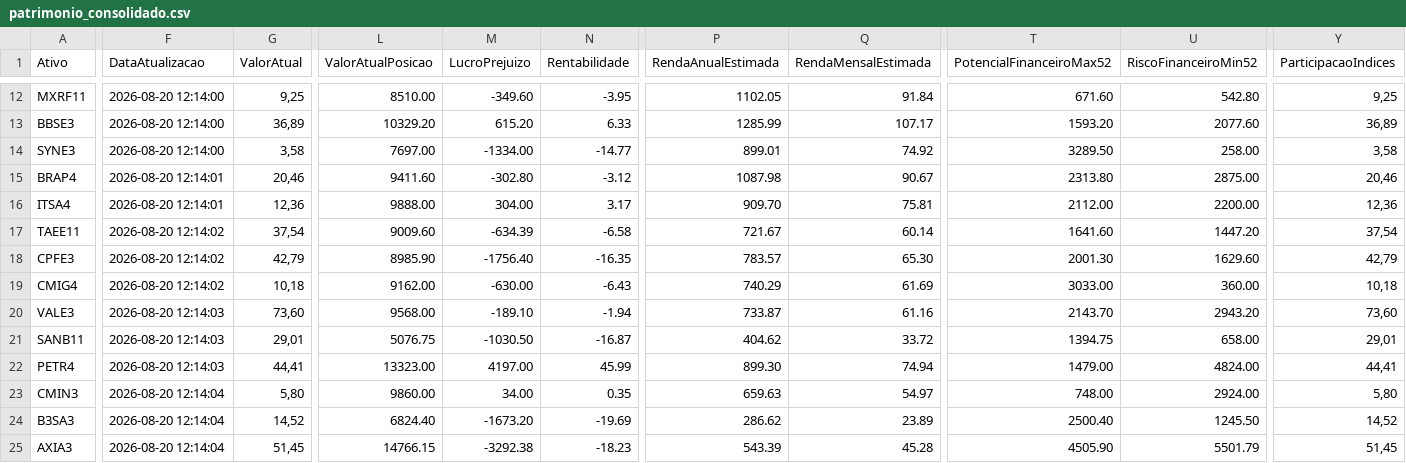
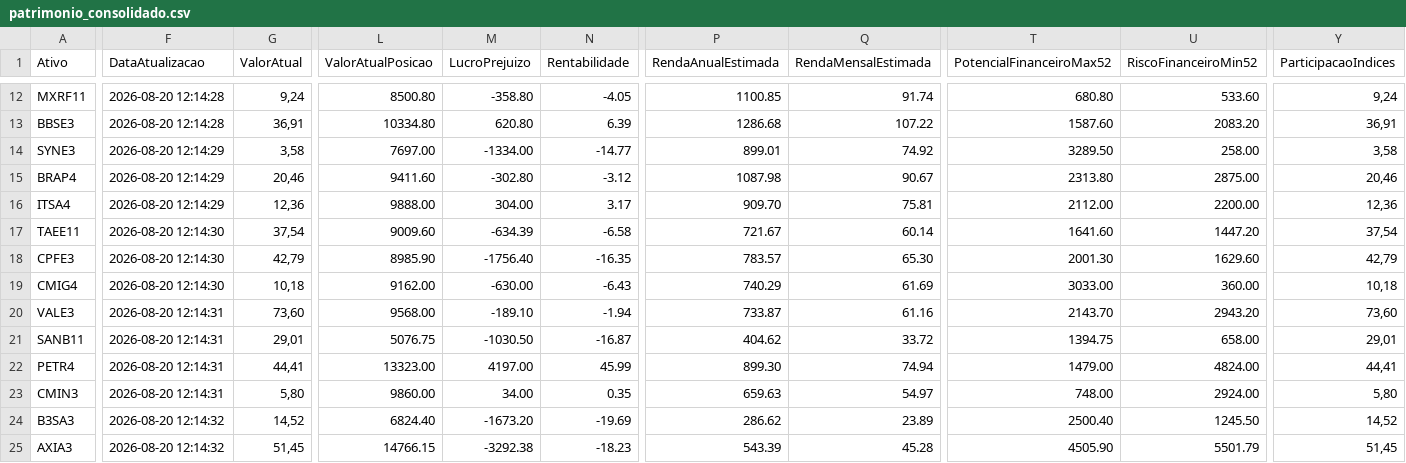
Before and after one commit to mec4tronico/FinancasOnline, a CSV file: patrimonio_consolidado.csv, drawn as a sheet; only a part is shown, gaps mark what is left out; the diff covers the shown part only; the diff names each change by its address in the sheet, - before the commit and + after, or states it on an @@ line.

Commit message:
Atualiza dados_mercados.csv

```diff
--- a/patrimonio_consolidado.csv
+++ b/patrimonio_consolidado.csv
-F12:F13 (DataAtualizacao): 2026-08-20 12:14:00
+F12:F13 (DataAtualizacao): 2026-08-20 12:14:28
-G12 (ValorAtual): 9,25
+G12 (ValorAtual): 9,24
-L12 (ValorAtualPosicao): 8510.00
+L12 (ValorAtualPosicao): 8500.80
-M12 (LucroPrejuizo): -349.60
+M12 (LucroPrejuizo): -358.80
-N12 (Rentabilidade): -3.95
+N12 (Rentabilidade): -4.05
-P12 (RendaAnualEstimada): 1102.05
+P12 (RendaAnualEstimada): 1100.85
-Q12 (RendaMensalEstimada): 91.84
+Q12 (RendaMensalEstimada): 91.74
-T12 (PotencialFinanceiroMax52): 671.60
+T12 (PotencialFinanceiroMax52): 680.80
-U12 (RiscoFinanceiroMin52): 542.80
+U12 (RiscoFinanceiroMin52): 533.60
-Y12 (ParticipacaoIndices): 9,25
+Y12 (ParticipacaoIndices): 9,24
-G13 (ValorAtual): 36,89
+G13 (ValorAtual): 36,91
-L13 (ValorAtualPosicao): 10329.20
+L13 (ValorAtualPosicao): 10334.80
-M13 (LucroPrejuizo): 615.20
+M13 (LucroPrejuizo): 620.80
-N13 (Rentabilidade): 6.33
+N13 (Rentabilidade): 6.39
-P13 (RendaAnualEstimada): 1285.99
+P13 (RendaAnualEstimada): 1286.68
-Q13 (RendaMensalEstimada): 107.17
+Q13 (RendaMensalEstimada): 107.22
-T13 (PotencialFinanceiroMax52): 1593.20
+T13 (PotencialFinanceiroMax52): 1587.60
-U13 (RiscoFinanceiroMin52): 2077.60
+U13 (RiscoFinanceiroMin52): 2083.20
-Y13 (ParticipacaoIndices): 36,89
+Y13 (ParticipacaoIndices): 36,91
-F14 (DataAtualizacao): 2026-08-20 12:14:00
+F14 (DataAtualizacao): 2026-08-20 12:14:29
-F15:F16 (DataAtualizacao): 2026-08-20 12:14:01
+F15:F16 (DataAtualizacao): 2026-08-20 12:14:29
-F17:F19 (DataAtualizacao): 2026-08-20 12:14:02
+F17:F19 (DataAtualizacao): 2026-08-20 12:14:30
-F20:F22 (DataAtualizacao): 2026-08-20 12:14:03
+F20:F22 (DataAtualizacao): 2026-08-20 12:14:31
-F23 (DataAtualizacao): 2026-08-20 12:14:04
+F23 (DataAtualizacao): 2026-08-20 12:14:31
-F24:F25 (DataAtualizacao): 2026-08-20 12:14:04
+F24:F25 (DataAtualizacao): 2026-08-20 12:14:32
```
Also changed, not shown: 30 edited cells elsewhere in this file.
